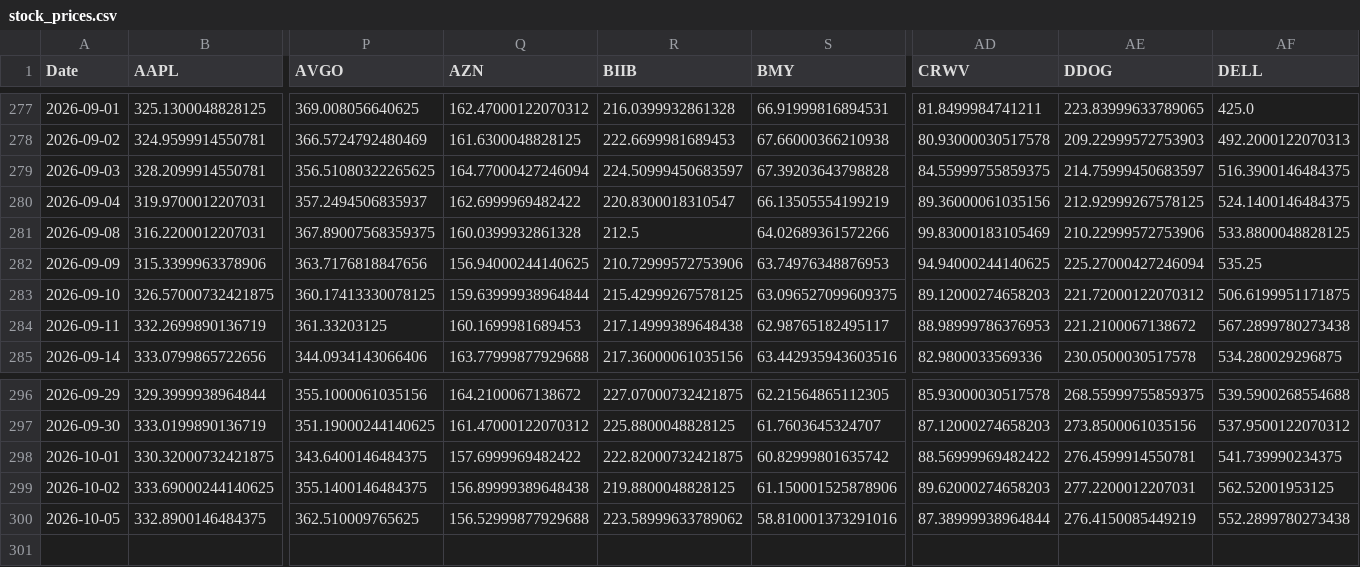
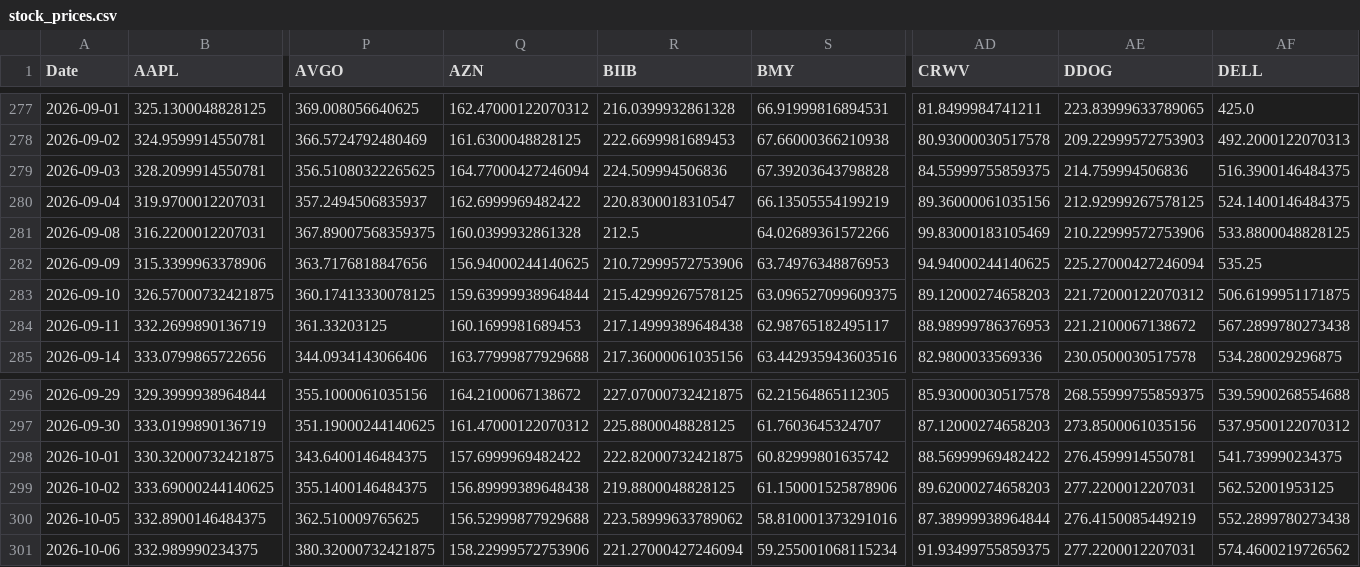
Before and after one commit to efranks0/market-monitor, a CSV file: data/cache/stock_prices.csv, drawn as a sheet; only a part is shown, gaps mark what is left out; rows hold the shown columns only; the diff names each change by its address in the sheet, - before the commit and + after, or states it on an @@ line.

```diff
--- a/data/cache/stock_prices.csv
+++ b/data/cache/stock_prices.csv
-R279 (BIIB): 224.50999450683597
+R279 (BIIB): 224.509994506836
-AE279 (DDOG): 214.75999450683597
+AE279 (DDOG): 214.759994506836
+row 301: 2026-10-06 | 332.989990234375 | 380.32000732421875 | 158.22999572753906 | 221.27000427246094 | 59.255001068115234 | 91.93499755859375 | 277.2200012207031 | 574.4600219726562
```
Also changed, not shown: data/cache/commodity_prices.csv, data/cache/crypto_prices.csv, 3 other files.
